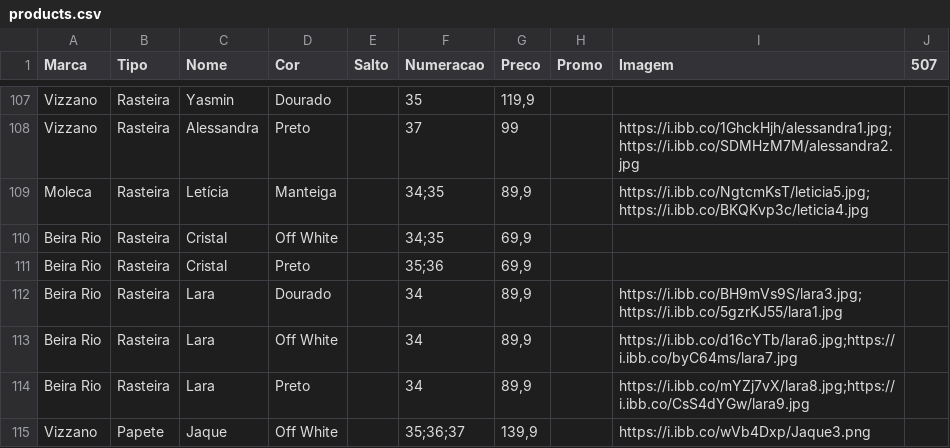
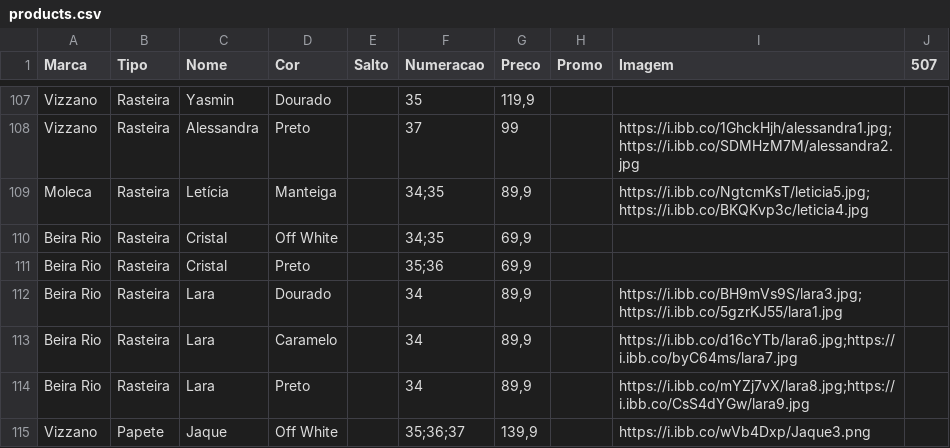
Before and after one commit to tmshoesTati/tmshoes, a CSV file: products.csv, drawn as a sheet; only a part is shown, gaps mark what is left out.

```diff
--- a/products.csv
+++ b/products.csv
@@ -112,3 +112,3 @@ Beira Rio,Rasteira,Cristal,Preto,,35;36,"69,9",,,
 Beira Rio,Rasteira,Lara,Dourado,,34,"89,9",,https://i.ibb.co/BH9mVs9S/lara3.jpg;https://i.ibb.co/5gzrKJ55/lara1.jpg,
-Beira Rio,Rasteira,Lara,Off White,,34,"89,9",,https://i.ibb.co/d16cYTb/lara6.jpg;https://i.ibb.co/byC64ms/lara7.jpg,
+Beira Rio,Rasteira,Lara,Caramelo,,34,"89,9",,https://i.ibb.co/d16cYTb/lara6.jpg;https://i.ibb.co/byC64ms/lara7.jpg,
 Beira Rio,Rasteira,Lara,Preto,,34,"89,9",,https://i.ibb.co/mYZj7vX/lara8.jpg;https://i.ibb.co/CsS4dYGw/lara9.jpg,
```
